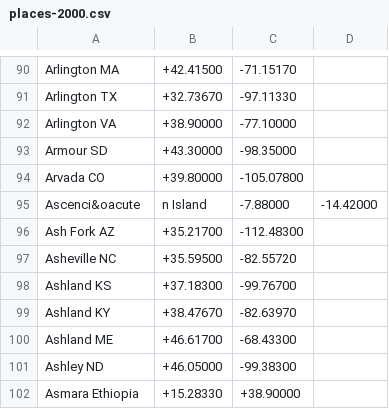
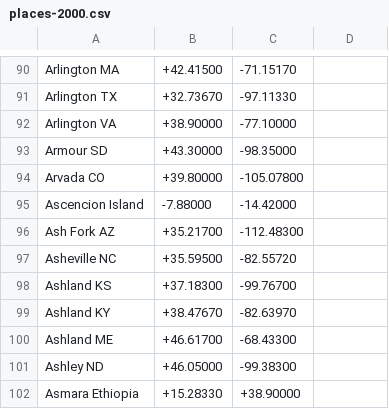
Before and after one commit to fgx/fgx-terrain-viewer-js, a CSV file: places-2000.csv, drawn as a sheet; only a part is shown, gaps mark what is left out; removed rows and columns are numbered as before the commit, all else as after; the diff names each change by its address in the sheet, - before the commit and + after, or states it on an @@ line.

```diff
--- a/places-2000.csv
+++ b/places-2000.csv
-row 95: Ascenci&oacute | n Island | -7.88000 | -14.42000
+row 95: Ascencion Island | -7.88000 | -14.42000
```
Also changed, not shown: 25 other files.
